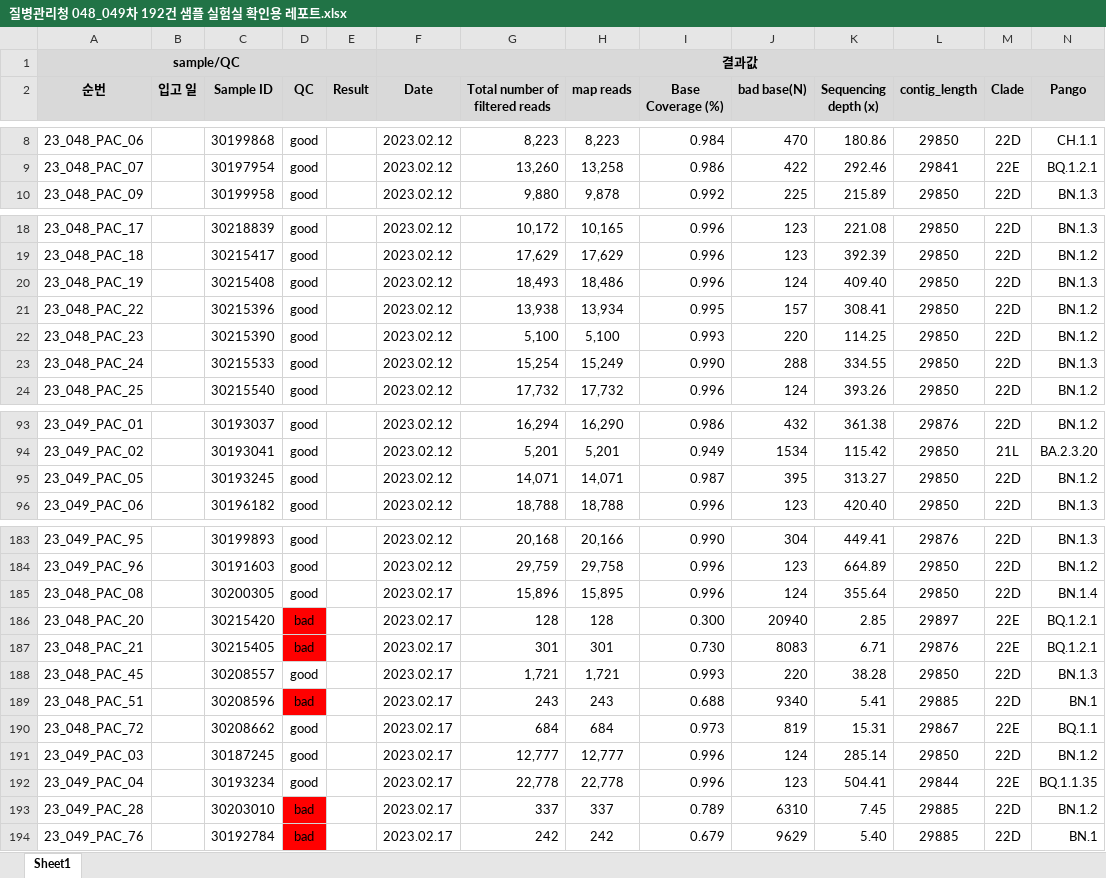
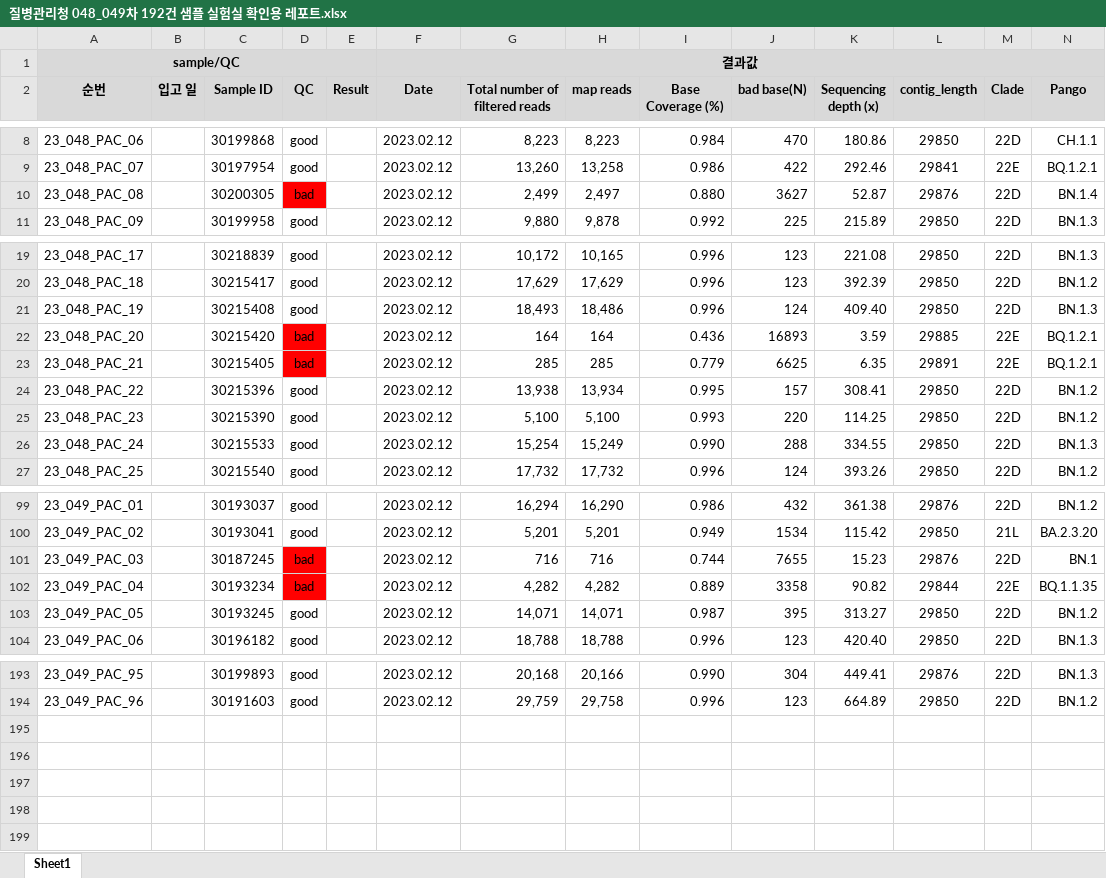
Before and after one commit to dnalinkbi/SARS-CoV-Dashboard, an Excel workbook: input_report_files/2023/질병관리청 048_049차 192건 샘플 실험실 확인용 레포트.xlsx, sheet Sheet1, drawn as a sheet; only a part is shown, gaps mark what is left out; values as stored, in another font and other column widths than the file's, no borders; removed rows and columns are numbered as before the commit, all else as after; the diff covers the shown part only; the diff names each change by its address in the sheet, - before the commit and + after, or states it on an @@ line.

```diff
--- a/input_report_files/2023/질병관리청 048_049차 192건 샘플 실험실 확인용 레포트.xlsx (sheet Sheet1)
+++ b/input_report_files/2023/질병관리청 048_049차 192건 샘플 실험실 확인용 레포트.xlsx (sheet Sheet1)
+row 10: 23_048_PAC_08 |  | 30200305 | bad |  | 2023.02.12 | 2,499 | 2,497 | 0.880 | 3627 | 52.87 | 29876 | 22D | BN.1.4
+row 22: 23_048_PAC_20 |  | 30215420 | bad |  | 2023.02.12 | 164 | 164 | 0.436 | 16893 | 3.59 | 29885 | 22E | BQ.1.2.1
+row 23: 23_048_PAC_21 |  | 30215405 | bad |  | 2023.02.12 | 285 | 285 | 0.779 | 6625 | 6.35 | 29891 | 22E | BQ.1.2.1
+row 101: 23_049_PAC_03 |  | 30187245 | bad |  | 2023.02.12 | 716 | 716 | 0.744 | 7655 | 15.23 | 29876 | 22D | BN.1
+row 102: 23_049_PAC_04 |  | 30193234 | bad |  | 2023.02.12 | 4,282 | 4,282 | 0.889 | 3358 | 90.82 | 29844 | 22E | BQ.1.1.35
-row 185: 23_048_PAC_08 |  | 30200305 | good |  | 2023.02.17 | 15,896 | 15,895 | 0.996 | 124 | 355.64 | 29850 | 22D | BN.1.4
-row 186: 23_048_PAC_20 |  | 30215420 | bad |  | 2023.02.17 | 128 | 128 | 0.300 | 20940 | 2.85 | 29897 | 22E | BQ.1.2.1
-row 187: 23_048_PAC_21 |  | 30215405 | bad |  | 2023.02.17 | 301 | 301 | 0.730 | 8083 | 6.71 | 29876 | 22E | BQ.1.2.1
-row 188: 23_048_PAC_45 |  | 30208557 | good |  | 2023.02.17 | 1,721 | 1,721 | 0.993 | 220 | 38.28 | 29850 | 22D | BN.1.3
-row 189: 23_048_PAC_51 |  | 30208596 | bad |  | 2023.02.17 | 243 | 243 | 0.688 | 9340 | 5.41 | 29885 | 22D | BN.1
-row 190: 23_048_PAC_72 |  | 30208662 | good |  | 2023.02.17 | 684 | 684 | 0.973 | 819 | 15.31 | 29867 | 22E | BQ.1.1
-row 191: 23_049_PAC_03 |  | 30187245 | good |  | 2023.02.17 | 12,777 | 12,777 | 0.996 | 124 | 285.14 | 29850 | 22D | BN.1.2
-row 192: 23_049_PAC_04 |  | 30193234 | good |  | 2023.02.17 | 22,778 | 22,778 | 0.996 | 123 | 504.41 | 29844 | 22E | BQ.1.1.35
-row 193: 23_049_PAC_28 |  | 30203010 | bad |  | 2023.02.17 | 337 | 337 | 0.789 | 6310 | 7.45 | 29885 | 22D | BN.1.2
-row 194: 23_049_PAC_76 |  | 30192784 | bad |  | 2023.02.17 | 242 | 242 | 0.679 | 9629 | 5.40 | 29885 | 22D | BN.1
```
Also changed, not shown: 5 added rows elsewhere in this sheet, input_report_files/2023/질병관리청 046_047차 192건 샘플 실험실 확인용 레포트.xlsx, input_report_files/2023/질병관리청 050_051차 192건 샘플 실험실 확인용 레포트.xlsx, 28 other files.
